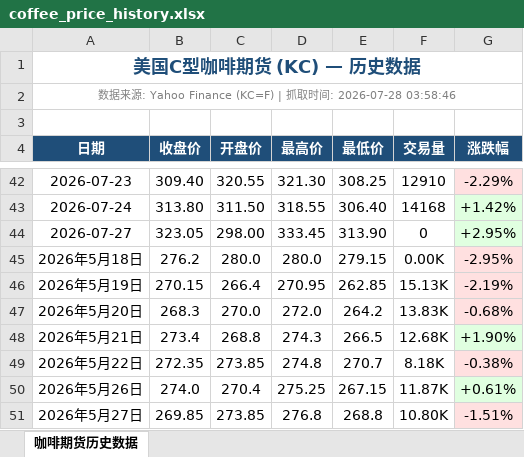
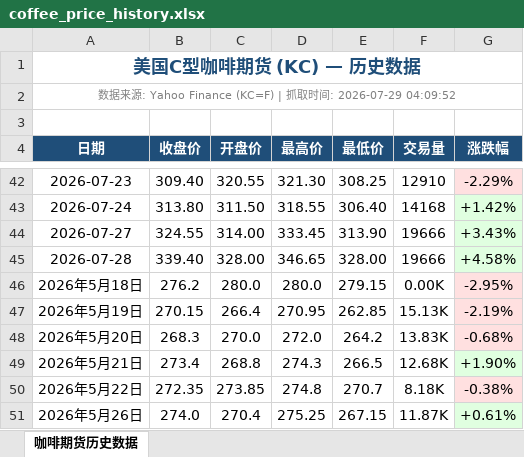
Before and after one commit to 2368846312-oss/coffee-price-spider, an Excel workbook: coffee_price_history.xlsx, sheet 咖啡期货历史数据, drawn as a sheet; only a part is shown, gaps mark what is left out; the shorter side is filled out with more unchanged rows; values as stored, in another font and other column widths than the file's, no borders; the diff names each change by its address in the sheet, - before the commit and + after, or states it on an @@ line.

```diff
--- a/coffee_price_history.xlsx (sheet 咖啡期货历史数据)
+++ b/coffee_price_history.xlsx (sheet 咖啡期货历史数据)
-A2 (日期): …间: 2026-07-28 03:58:46
+A2 (日期): …间: 2026-07-29 04:09:52
-B44 (收盘价): 323.05
+B44 (收盘价): 324.55
-C44 (开盘价): 298.00
+C44 (开盘价): 314.00
-F44 (交易量): 0
+F44 (交易量): 19666
-G44 (涨跌幅): +2.95%
+G44 (涨跌幅): +3.43%
+row 45: 2026-07-28 | 339.40 | 328.00 | 346.65 | 328.00 | 19666 | +4.58%
```
